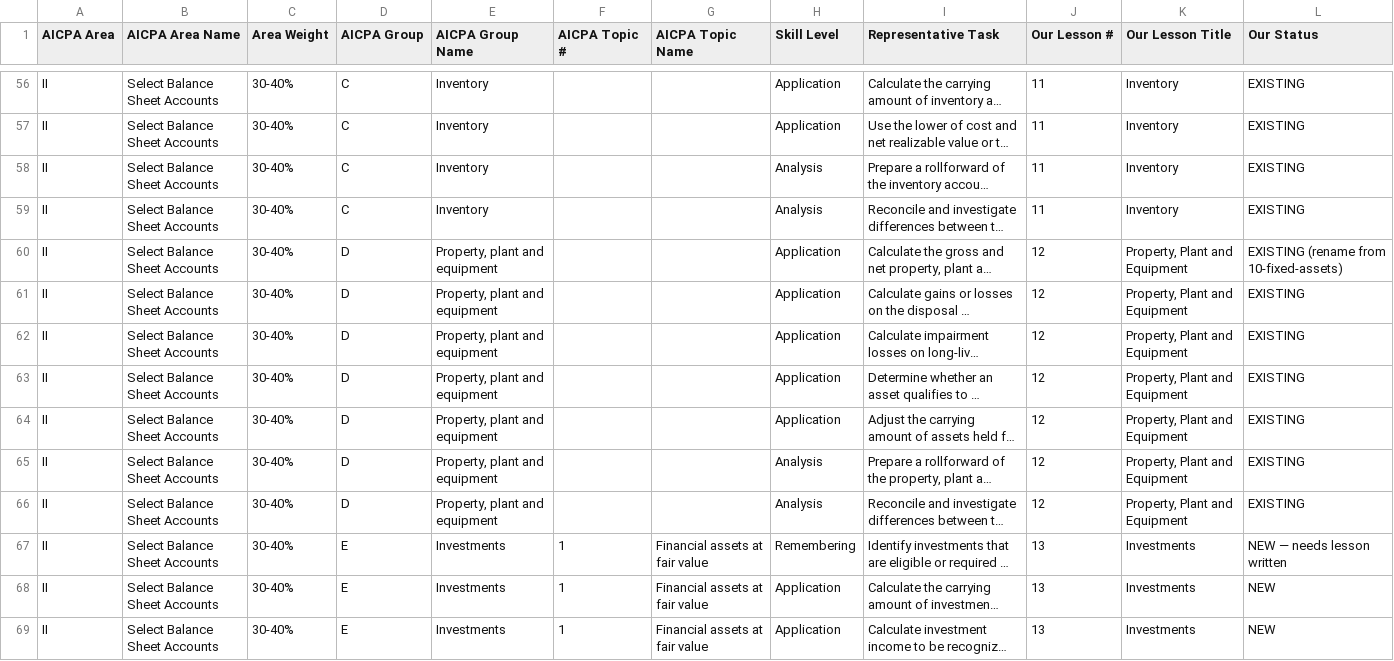
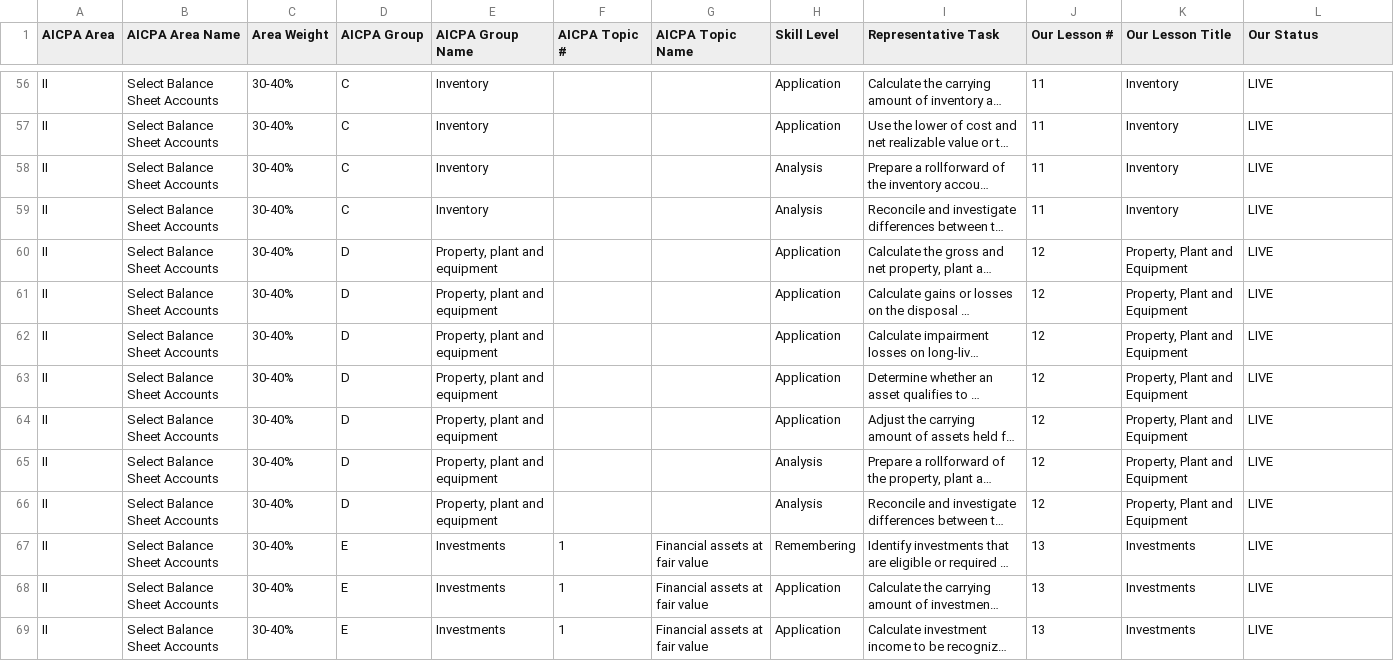
Before and after one commit to JamesIsHere/cpa-prep-course, a CSV file: alignment/csv/aicpa-far-blueprint-mapping.csv, drawn as a sheet; only a part is shown, gaps mark what is left out; long unchanged cells end in …; the diff covers the shown part only; the diff names each change by its address in the sheet, - before the commit and + after, or states it on an @@ line.

```diff
--- a/alignment/csv/aicpa-far-blueprint-mapping.csv
+++ b/alignment/csv/aicpa-far-blueprint-mapping.csv
-L56:L59 (Our Status): EXISTING
+L56:L59 (Our Status): LIVE
-L60 (Our Status): EXISTING (rename from 10-fixed-assets)
+L60 (Our Status): LIVE
-L61:L66 (Our Status): EXISTING
+L61:L66 (Our Status): LIVE
-L67 (Our Status): NEW — needs lesson written
+L67 (Our Status): LIVE
-L68:L69 (Our Status): NEW
+L68:L69 (Our Status): LIVE
```
Also changed, not shown: 99 edited cells elsewhere in this file, 11 other files.
